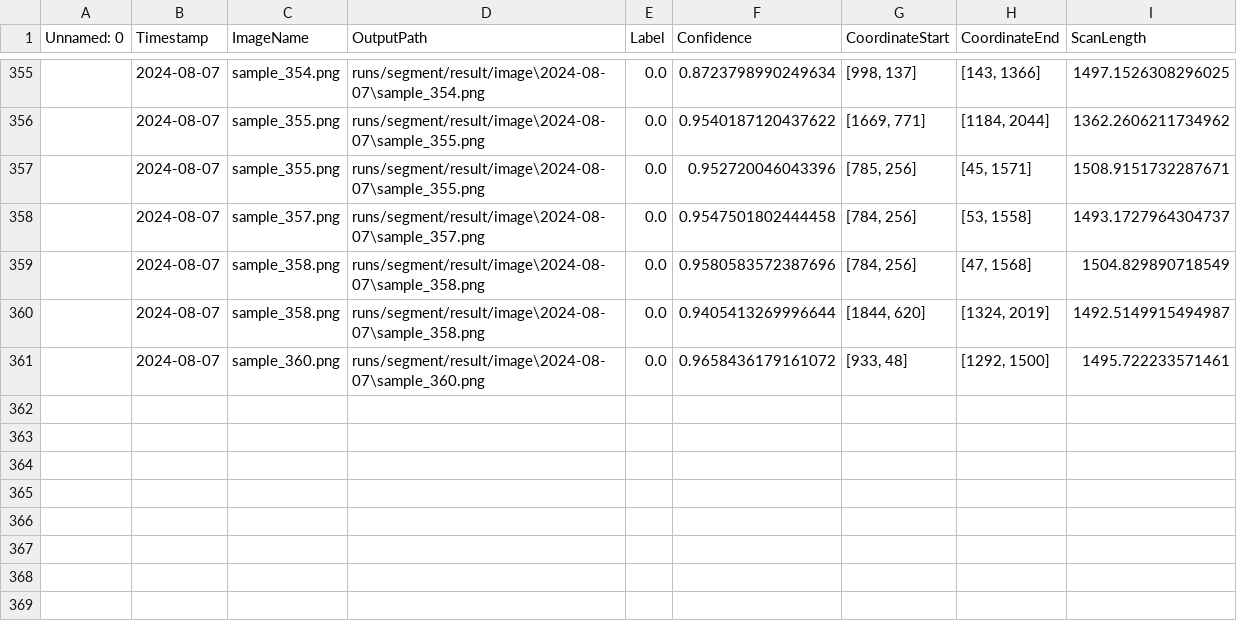
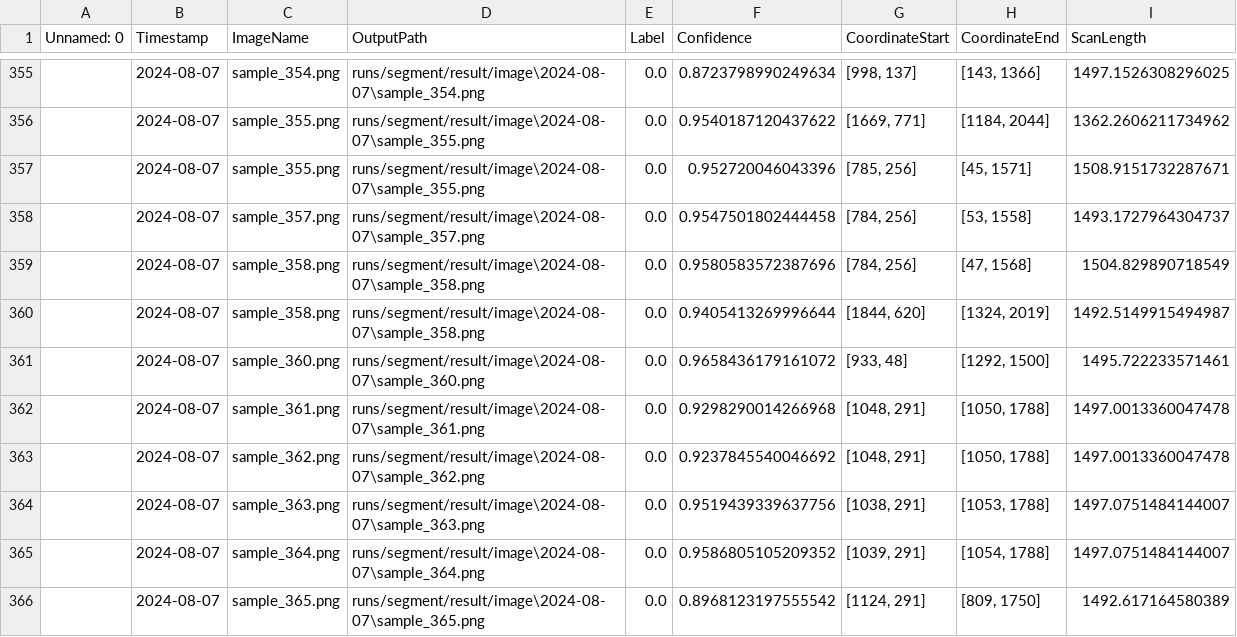
Before and after one commit to NTN-hacker/VIKO_UltraRobot, a CSV file: runs/segment/result/scan.csv, drawn as a sheet; only a part is shown, gaps mark what is left out; the diff names each change by its address in the sheet, - before the commit and + after, or states it on an @@ line.

```diff
--- a/runs/segment/result/scan.csv
+++ b/runs/segment/result/scan.csv
+row 362:  | 2024-08-07 | sample_361.png | runs/segment/result/image\2024-08-07\sample_361.png | 0.0 | 0.9298290014266968 | [1048, 291] | [1050, 1788] | 1497.0013360047478
+row 363:  | 2024-08-07 | sample_362.png | runs/segment/result/image\2024-08-07\sample_362.png | 0.0 | 0.9237845540046692 | [1048, 291] | [1050, 1788] | 1497.0013360047478
+row 364:  | 2024-08-07 | sample_363.png | runs/segment/result/image\2024-08-07\sample_363.png | 0.0 | 0.9519439339637756 | [1038, 291] | [1053, 1788] | 1497.0751484144007
+row 365:  | 2024-08-07 | sample_364.png | runs/segment/result/image\2024-08-07\sample_364.png | 0.0 | 0.9586805105209352 | [1039, 291] | [1054, 1788] | 1497.0751484144007
+row 366:  | 2024-08-07 | sample_365.png | runs/segment/result/image\2024-08-07\sample_365.png | 0.0 | 0.8968123197555542 | [1124, 291] | [809, 1750] | 1492.617164580389
```
Also changed, not shown: 1 other file.
